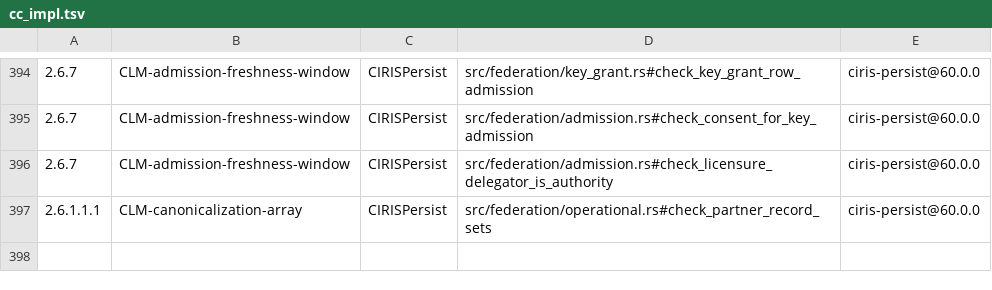
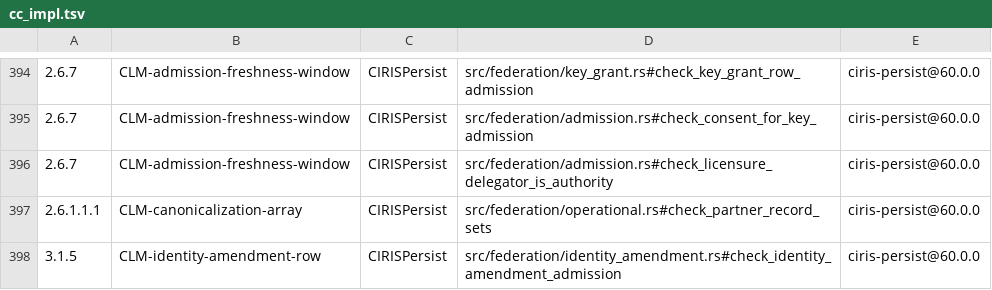
Before and after one commit to CIRISAI/CIRISPersist, a TSV file: evidence/cc_impl.tsv, drawn as a sheet; only a part is shown, gaps mark what is left out; the diff names each change by its address in the sheet, - before the commit and + after, or states it on an @@ line.

```diff
--- a/evidence/cc_impl.tsv
+++ b/evidence/cc_impl.tsv
+row 398: 3.1.5 | CLM-identity-amendment-row | CIRISPersist | src/federation/identity_amendment.rs#check_identity_amendment_admission | ciris-persist@60.0.0
```
Also changed, not shown: 2 other files.
